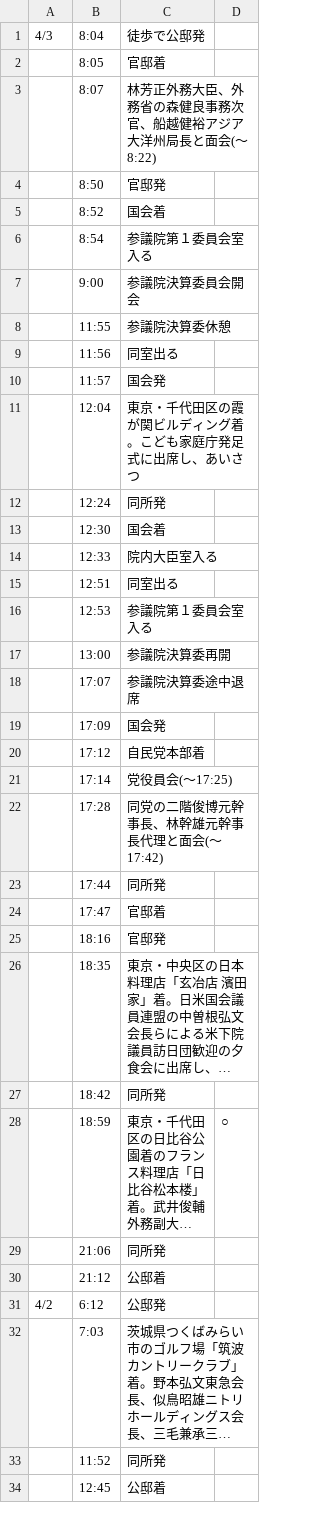
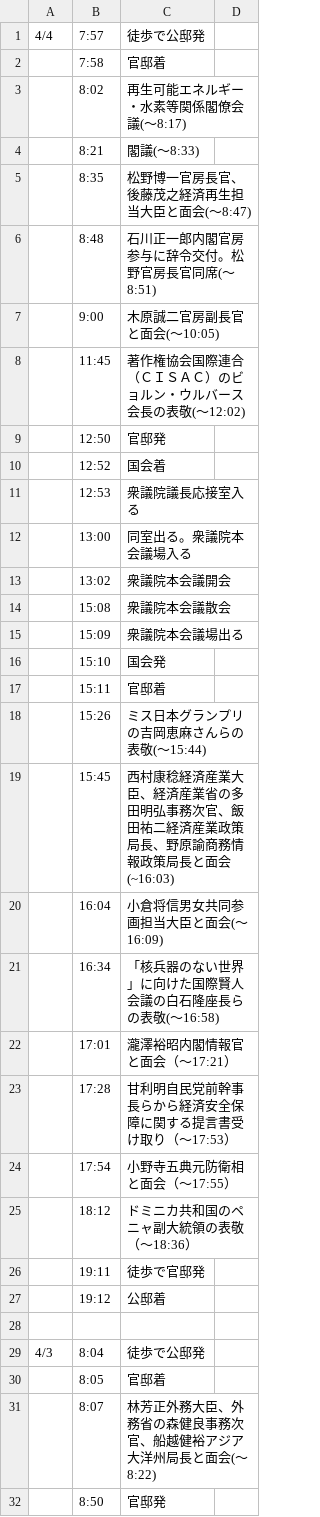
Before and after one commit to yuokada/Prime-Minister-movements, a CSV file: original/202304.csv, drawn as a sheet; only a part is shown; the shorter side is filled out with more unchanged rows; long unchanged cells end in …; the diff names each change by its address in the sheet, - before the commit and + after, or states it on an @@ line.

Commit message:
[skip ci] Update crawled files

```diff
--- a/original/202304.csv
+++ b/original/202304.csv
+row 1: 4/4 | 7:57 | 徒歩で公邸発
+row 2:  | 7:58 | 官邸着
+row 3:  | 8:02 | 再生可能エネルギー・水素等関係閣僚会議(～8:17)
+row 4:  | 8:21 | 閣議(～8:33)
+row 5:  | 8:35 | 松野博一官房長官、後藤茂之経済再生担当大臣と面会(～8:47)
+row 6:  | 8:48 | 石川正一郎内閣官房参与に辞令交付。松野官房長官同席(～8:51)
+row 7:  | 9:00 | 木原誠二官房副長官と面会(～10:05)
+row 8:  | 11:45 | 著作権協会国際連合（ＣＩＳＡＣ）のビョルン・ウルバース会長の表敬(～12:02)
+row 9:  | 12:50 | 官邸発
+row 10:  | 12:52 | 国会着
+row 11:  | 12:53 | 衆議院議長応接室入る
+row 12:  | 13:00 | 同室出る。衆議院本会議場入る
+row 13:  | 13:02 | 衆議院本会議開会
+row 14:  | 15:08 | 衆議院本会議散会
+row 15:  | 15:09 | 衆議院本会議場出る
+row 16:  | 15:10 | 国会発
+row 17:  | 15:11 | 官邸着
+row 18:  | 15:26 | ミス日本グランプリの吉岡恵麻さんらの表敬(～15:44)
+row 19:  | 15:45 | 西村康稔経済産業大臣、経済産業省の多田明弘事務次官、飯田祐二経済産業政策局長、野原諭商務情報政策局長と面会(~16:03)
+row 20:  | 16:04 | 小倉将信男女共同参画担当大臣と面会(～16:09)
+row 21:  | 16:34 | 「核兵器のない世界」に向けた国際賢人会議の白石隆座長らの表敬(～16:58)
+row 22:  | 17:01 | 瀧澤裕昭内閣情報官と面会（～17:21）
+row 23:  | 17:28 | 甘利明自民党前幹事長らから経済安全保障に関する提言書受け取り（～17:53）
+row 24:  | 17:54 | 小野寺五典元防衛相と面会（～17:55）
+row 25:  | 18:12 | ドミニカ共和国のペニャ副大統領の表敬（～18:36）
+row 26:  | 19:11 | 徒歩で官邸発
+row 27:  | 19:12 | 公邸着
+row 28: (empty)
```
